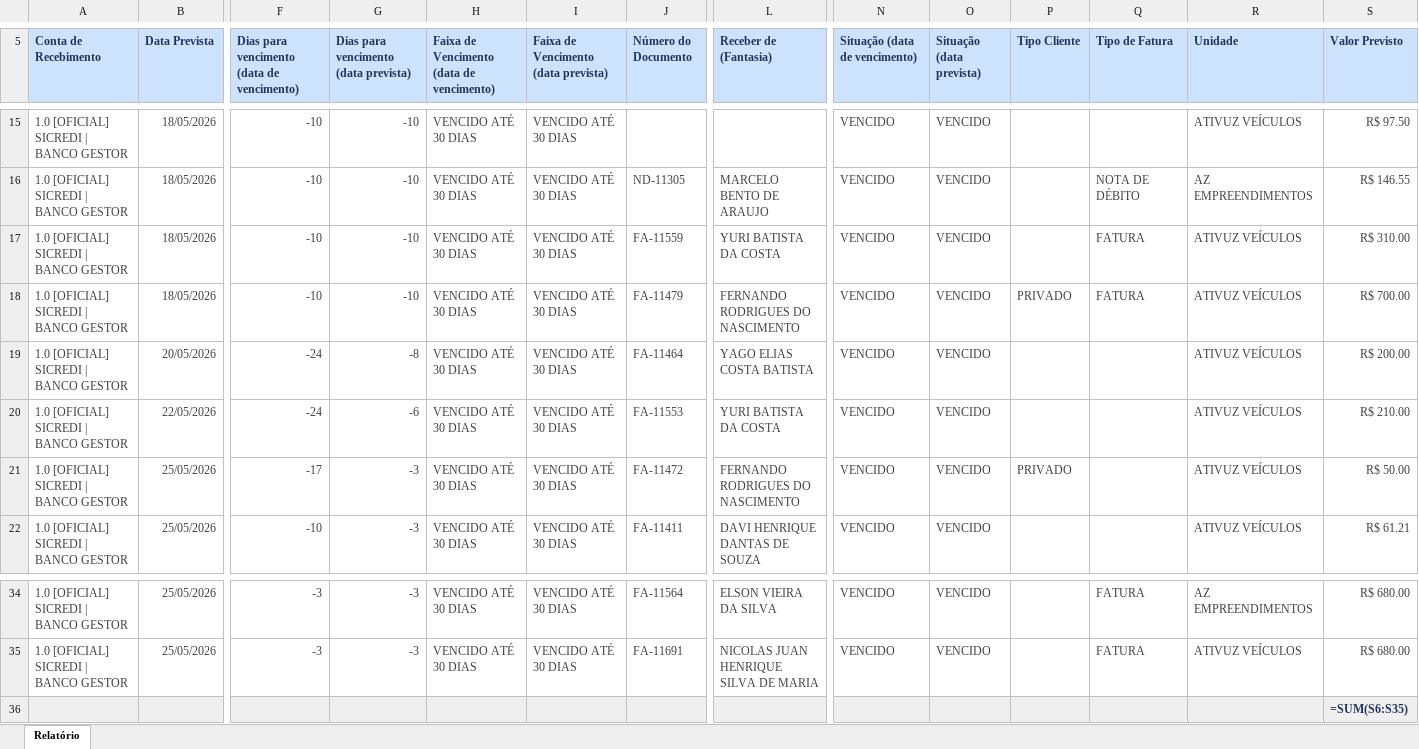
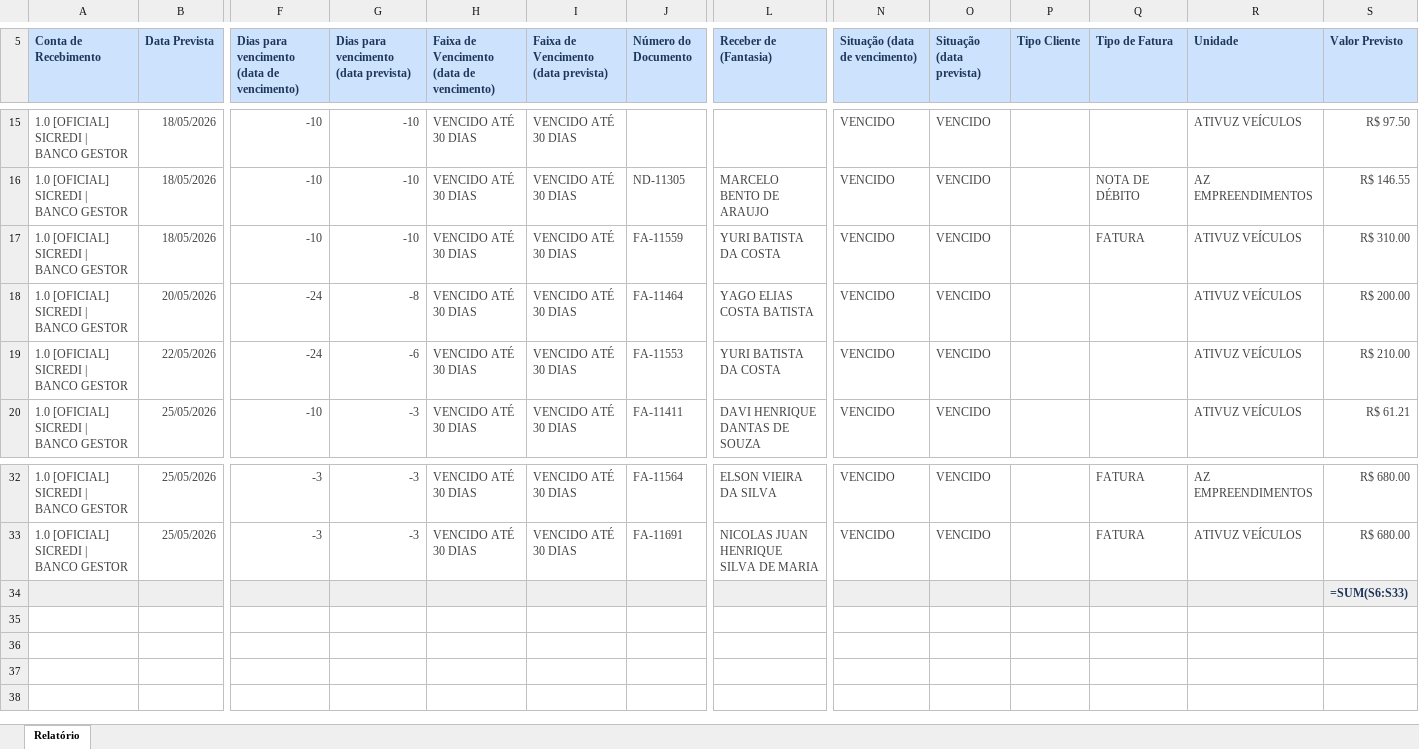
Before and after one commit to lopesjoel/Dashboard-Ativuz, an Excel workbook: planilhas/CONTAS-A-RECEBER.xlsx, sheet Relatório, drawn as a sheet; only a part is shown, gaps mark what is left out; values as stored, in another font and other column widths than the file's, no borders; formulas without a stored value are shown as written; removed rows and columns are numbered as before the commit, all else as after; rows hold the shown columns only; the diff names each change by its address in the sheet, - before the commit and + after, or states it on an @@ line.

```diff
--- a/planilhas/CONTAS-A-RECEBER.xlsx (sheet Relatório)
+++ b/planilhas/CONTAS-A-RECEBER.xlsx (sheet Relatório)
-row 18: 1.0 [OFICIAL] SICREDI | BANCO GESTOR | 18/05/2026 | -10 | -10 | VENCIDO ATÉ 30 DIAS | VENCIDO ATÉ 30 DIAS | FA-11479 | FERNANDO RODRIGUES DO NASCIMENTO | VENCIDO | VENCIDO | PRIVADO | FATURA | ATIVUZ VEÍCULOS | R$ 700.00
-row 21: 1.0 [OFICIAL] SICREDI | BANCO GESTOR | 25/05/2026 | -17 | -3 | VENCIDO ATÉ 30 DIAS | VENCIDO ATÉ 30 DIAS | FA-11472 | FERNANDO RODRIGUES DO NASCIMENTO | VENCIDO | VENCIDO | PRIVADO |  | ATIVUZ VEÍCULOS | R$ 50.00
-S34 (Valor Previsto): =SUM(S6:S35)
+S34 (Valor Previsto): =SUM(S6:S33)
```
